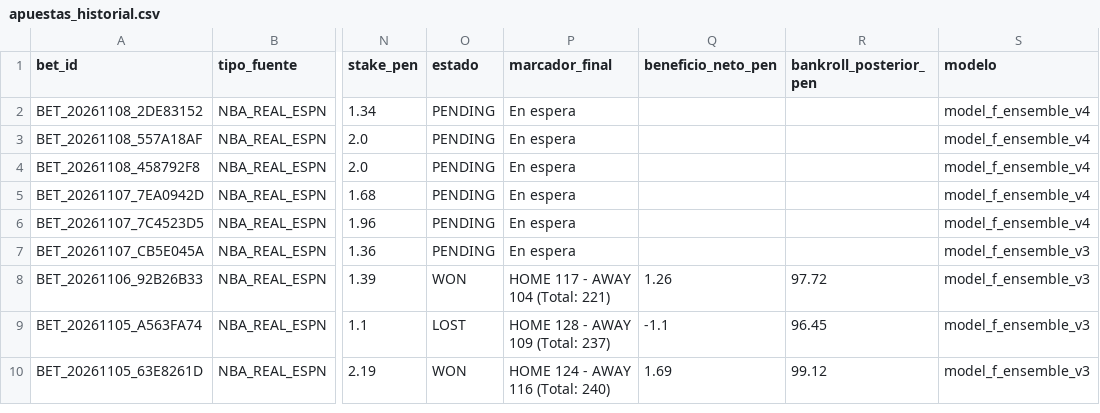
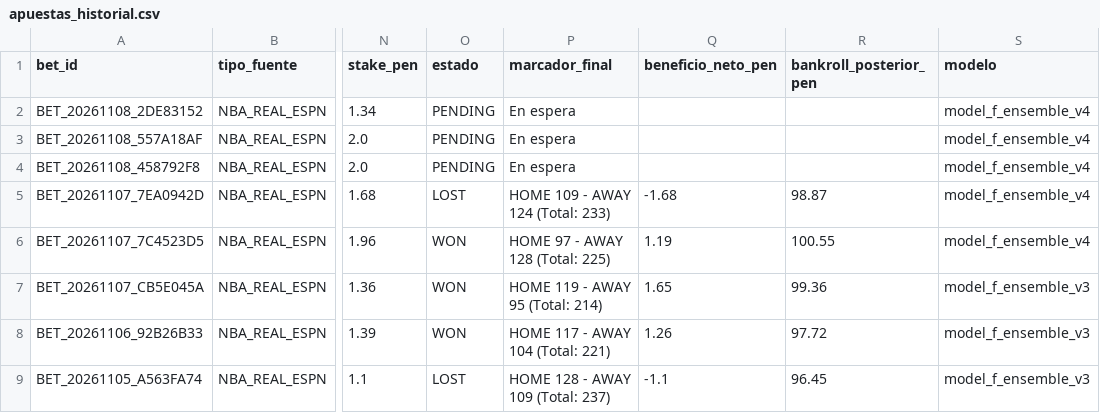
Before and after one commit to Drewks/nba-betting-intelligence, a CSV file: data/apuestas_historial.csv, drawn as a sheet; only a part is shown, gaps mark what is left out; the shorter side is filled out with more unchanged rows; the diff names each change by its address in the sheet, - before the commit and + after, or states it on an @@ line.

```diff
--- a/data/apuestas_historial.csv
+++ b/data/apuestas_historial.csv
-O5 (estado): PENDING
+O5 (estado): LOST
-P5 (marcador_final): En espera
+P5 (marcador_final): HOME 109 - AWAY 124 (Total: 233)
-Q5 (beneficio_neto_pen): (empty)
+Q5 (beneficio_neto_pen): -1.68
-R5 (bankroll_posterior_pen): (empty)
+R5 (bankroll_posterior_pen): 98.87
-O6:O7 (estado): PENDING
+O6:O7 (estado): WON
-P6 (marcador_final): En espera
+P6 (marcador_final): HOME 97 - AWAY 128 (Total: 225)
-Q6 (beneficio_neto_pen): (empty)
+Q6 (beneficio_neto_pen): 1.19
-R6 (bankroll_posterior_pen): (empty)
+R6 (bankroll_posterior_pen): 100.55
-P7 (marcador_final): En espera
+P7 (marcador_final): HOME 119 - AWAY 95 (Total: 214)
-Q7 (beneficio_neto_pen): (empty)
+Q7 (beneficio_neto_pen): 1.65
-R7 (bankroll_posterior_pen): (empty)
+R7 (bankroll_posterior_pen): 99.36
```
Also changed, not shown: 23 other files.
